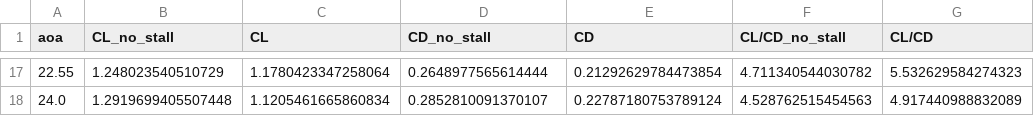
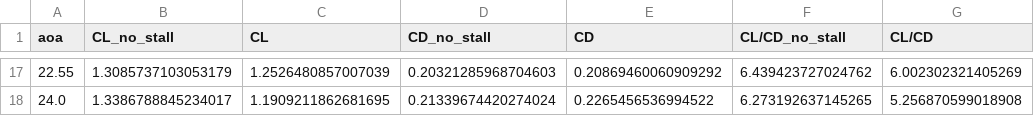
Before and after one commit to jellepoland/load_balance_wind_tunnel_measurement_analysis_of_TUDELFT_V3_LEI_KITE_scale_model, a CSV file: processed_data/polar_data/VSM_results_alpha_sweep_Rey_5.6.csv, drawn as a sheet; only a part is shown, gaps mark what is left out; the diff covers the shown part only.

```diff
--- a/processed_data/polar_data/VSM_results_alpha_sweep_Rey_5.6.csv
+++ b/processed_data/polar_data/VSM_results_alpha_sweep_Rey_5.6.csv
@@ -17,2 +17,2 @@ aoa,CL_no_stall,CL,CD_no_stall,CD,CL/CD_no_stall,CL/CD
-22.55,1.248023540510729,1.1780423347258064,0.2648977565614444,0.21292629784473854,4.711340544030782,5.532629584274323
-24.0,1.2919699405507448,1.1205461665860834,0.2852810091370107,0.22787180753789124,4.528762515454563,4.917440988832089
+22.55,1.3085737103053179,1.2526480857007039,0.20321285968704603,0.20869460060909292,6.439423727024762,6.002302321405269
+24.0,1.3386788845234017,1.1909211862681695,0.21339674420274024,0.2265456536994522,6.273192637145265,5.256870599018908
```
Also changed, not shown: 90 edited cells elsewhere in this file, processed_data/polar_data/VSM_results_beta_sweep_Rey_5.6_alpha_1195.csv, processed_data/polar_data/VSM_results_beta_sweep_Rey_5.6_alpha_675.csv, 15 other files.
